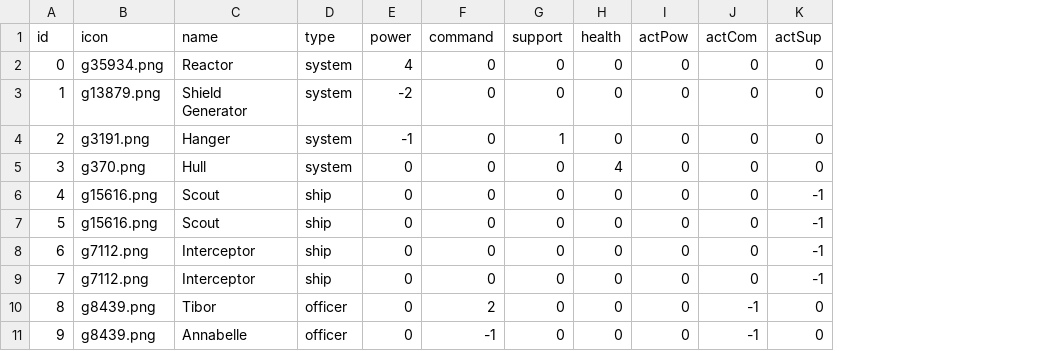
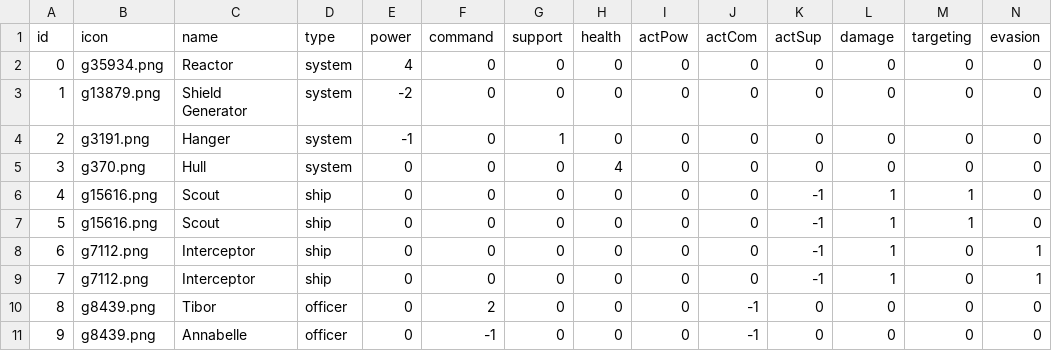
Before and after one commit to beekenj/pt, a CSV file: src/data/deck.csv, drawn as a sheet; the diff names each change by its address in the sheet, - before the commit and + after, or states it on an @@ line.

Commit message:
- Added assets for system icons - Changed layout

```diff
--- a/src/data/deck.csv
+++ b/src/data/deck.csv
+column L (damage), rows 2-11: 0 | 0 | 0 | 0 | 1 | 1 | 1 | 1 | 0 | 0
+column M (targeting), rows 2-11: 0 | 0 | 0 | 0 | 1 | 1 | 0 | 0 | 0 | 0
+column N (evasion), rows 2-11: 0 | 0 | 0 | 0 | 0 | 0 | 1 | 1 | 0 | 0
```
Also changed, not shown: 9 other files.
